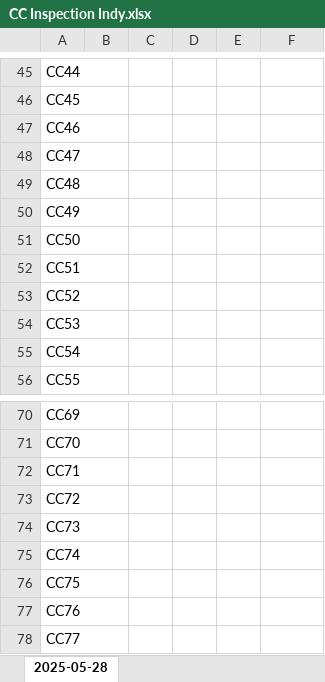
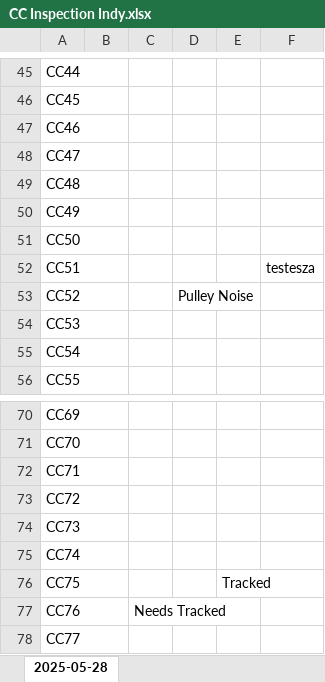
Before and after one commit to Squirrellzy/cc_tracker, an Excel workbook: CC Inspection Indy.xlsx, sheet 2025-05-28, drawn as a sheet; only a part is shown, gaps mark what is left out; values as stored, in another font and other column widths than the file's, no borders; table styles not drawn; the diff names each change by its address in the sheet, - before the commit and + after, or states it on an @@ line.

Commit message:
Update sheet for 2025-05-28

```diff
--- a/CC Inspection Indy.xlsx (sheet 2025-05-28)
+++ b/CC Inspection Indy.xlsx (sheet 2025-05-28)
-F52: (empty)
+F52: testesza
-D53: (empty)
+D53: Pulley Noise
-E76: (empty)
+E76: Tracked
-C77: (empty)
+C77: Needs Tracked
```
